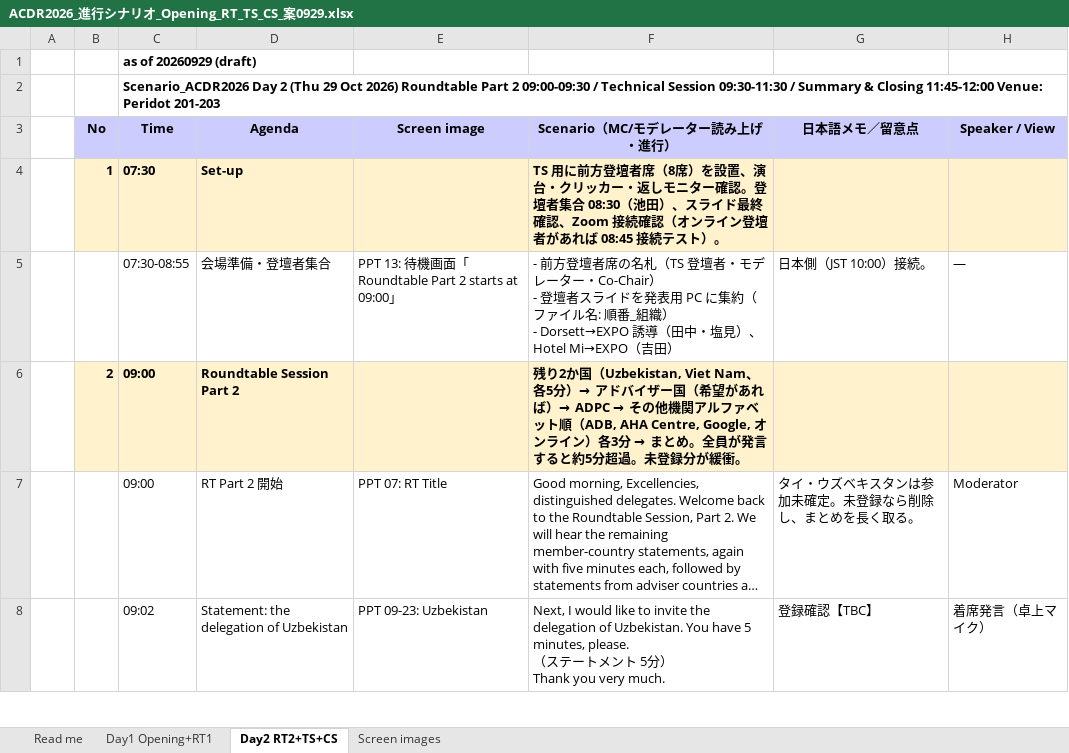
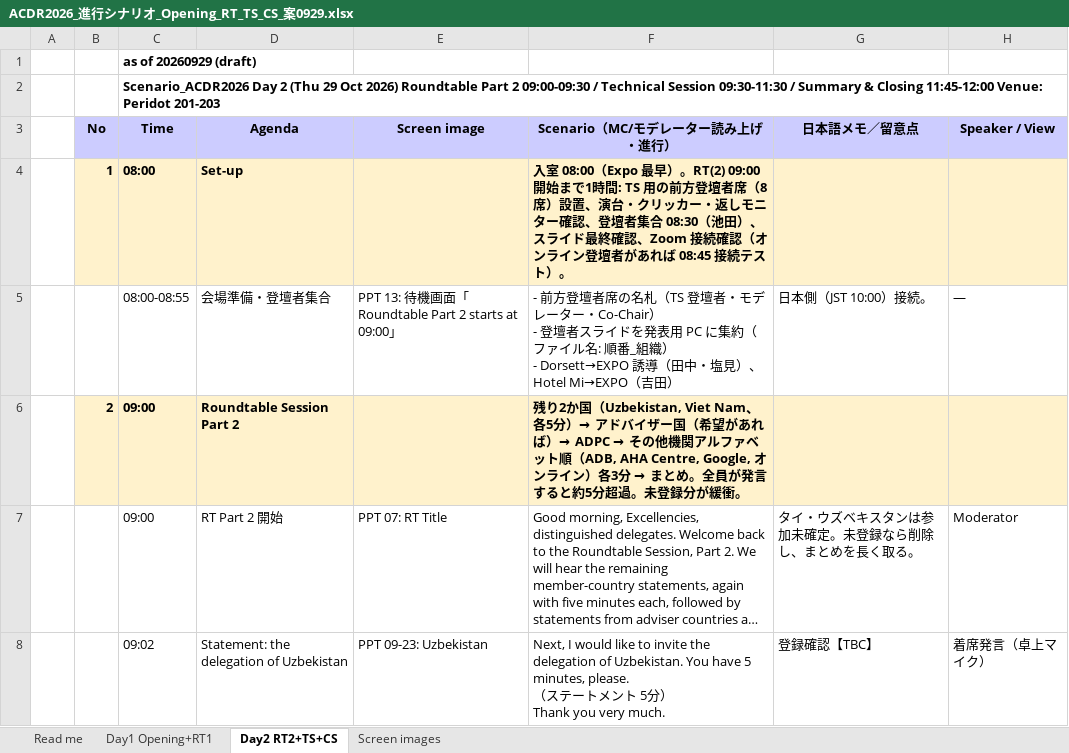
Before and after one commit to kochobi-max/whatsmap, an Excel workbook: reports/acdr2026_staff_deployment/進行シナリオ_0929/ACDR2026_進行シナリオ_Opening_RT_TS_CS_案0929.xlsx, sheet Day2 RT2+TS+CS, drawn as a sheet; only a part is shown; long unchanged cells end in …; values as stored, in another font and other column widths than the file's, no borders; the diff names each change by its address in the sheet, - before the commit and + after, or states it on an @@ line.

```diff
--- a/reports/acdr2026_staff_deployment/進行シナリオ_0929/ACDR2026_進行シナリオ_Opening_RT_TS_CS_案0929.xlsx (sheet Day2 RT2+TS+CS)
+++ b/reports/acdr2026_staff_deployment/進行シナリオ_0929/ACDR2026_進行シナリオ_Opening_RT_TS_CS_案0929.xlsx (sheet Day2 RT2+TS+CS)
-C4 (Time): 07:30
+C4 (Time): 08:00
-F4 (Scenario（MC/モデレーター読み上げ・進行）): TS 用に前方登壇者席（8席）を設置、演台・クリッカー・返しモニター確認。登壇者集…
+F4 (Scenario（MC/モデレーター読み上げ・進行）): 入室 08:00（Expo 最早）。RT(2) 09:00 開始まで1時間: TS 用の前方登壇者席（8席）設置、演台・クリッカー・返しモニター確認、登壇者集…
-C5 (Time): 07:30-08:55
+C5 (Time): 08:00-08:55
```
Also changed, not shown: sheet Day1 Opening+RT1.
